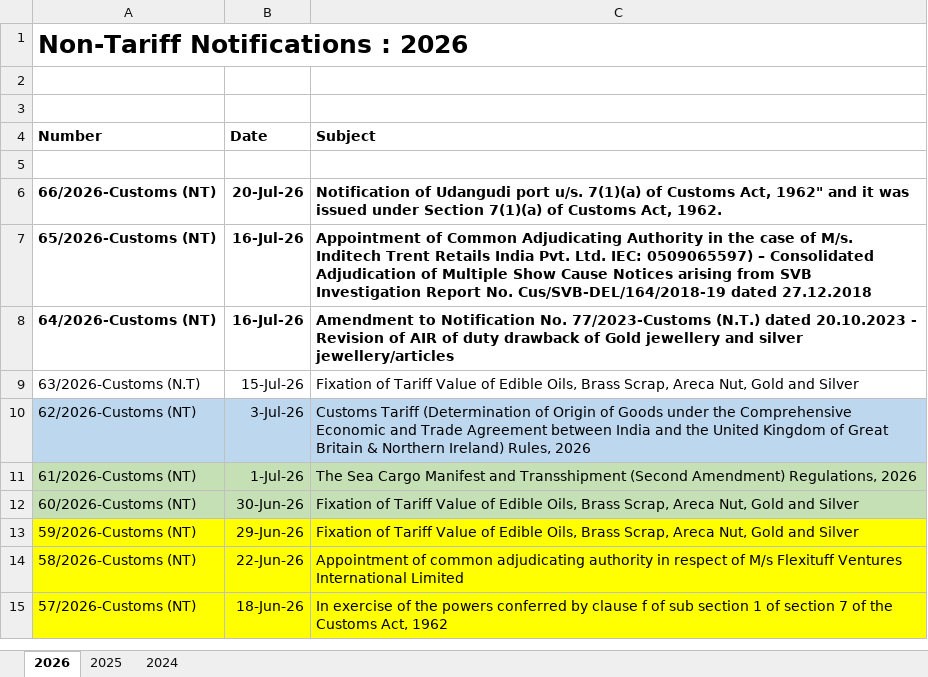
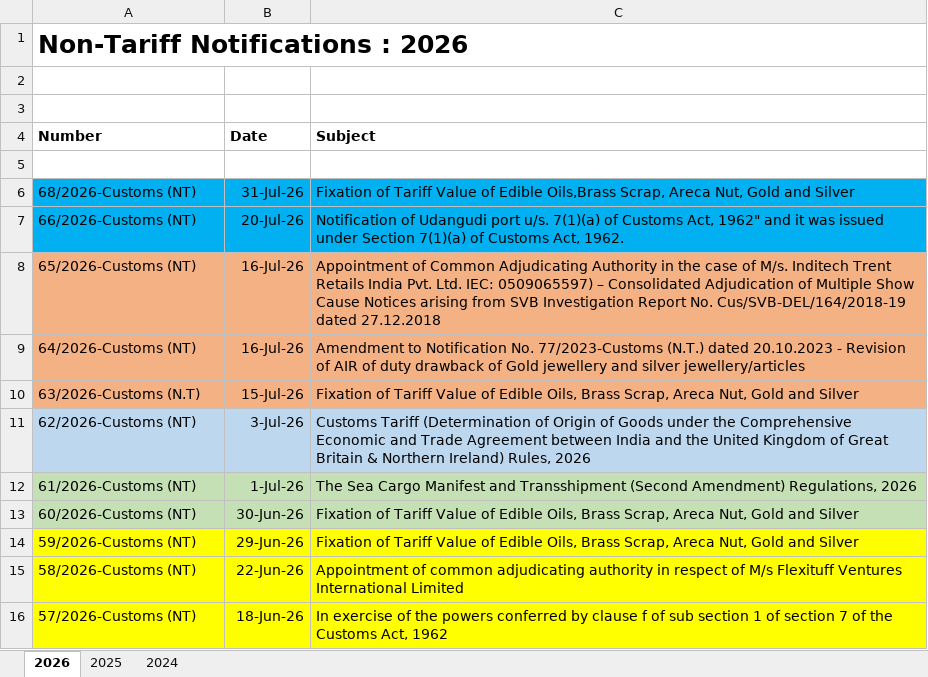
Before and after one commit to omkar404/eximinq-global-connection, an Excel workbook: backend/PDF_DOC/CBIC/Notifications/Non-Tariff/Non-Tariff Notifications.xlsx, sheet 2026, drawn as a sheet; only a part is shown; values as stored, in another font and other column widths than the file's, no borders; addresses are those after the commit; the diff names each change by its address in the sheet, - before the commit and + after, or states it on an @@ line.

```diff
--- a/backend/PDF_DOC/CBIC/Notifications/Non-Tariff/Non-Tariff Notifications.xlsx (sheet 2026)
+++ b/backend/PDF_DOC/CBIC/Notifications/Non-Tariff/Non-Tariff Notifications.xlsx (sheet 2026)
+row 6: 68/2026-Customs (NT) | 31-Jul-26 | Fixation of Tariff Value of Edible Oils,Brass Scrap, Areca Nut, Gold and Silver
-A7:C9 bold: on
+A7:C9 bold: off
-A7:C7 fill: none
+A7:C7 fill: #00B0F0
-A8:C10 fill: none
+A8:C10 fill: #F4B183
```
Also changed, not shown: backend/PDF_DOC/CBIC/Circulars/Circulars.xlsx, backend/PDF_DOC/CBIC/Notifications/Anti-Dumping Duty/Anti-Dumping Duty Notifications.xlsx, 4 other files.
